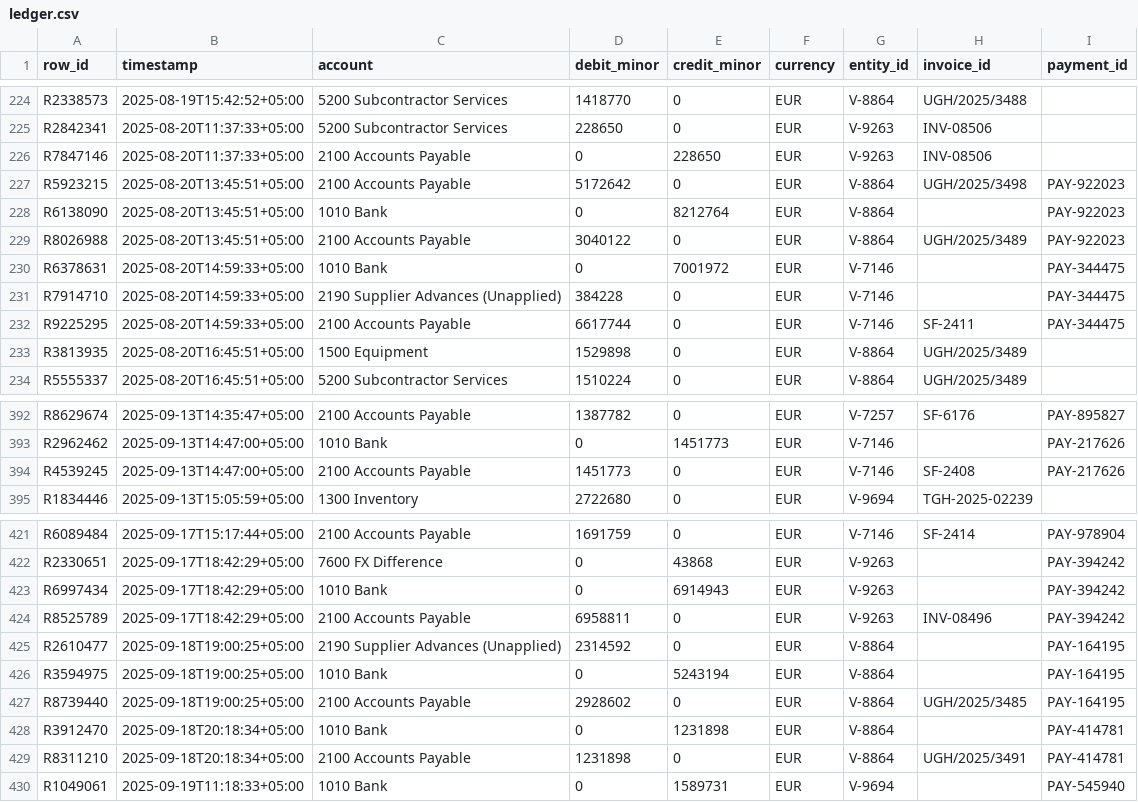
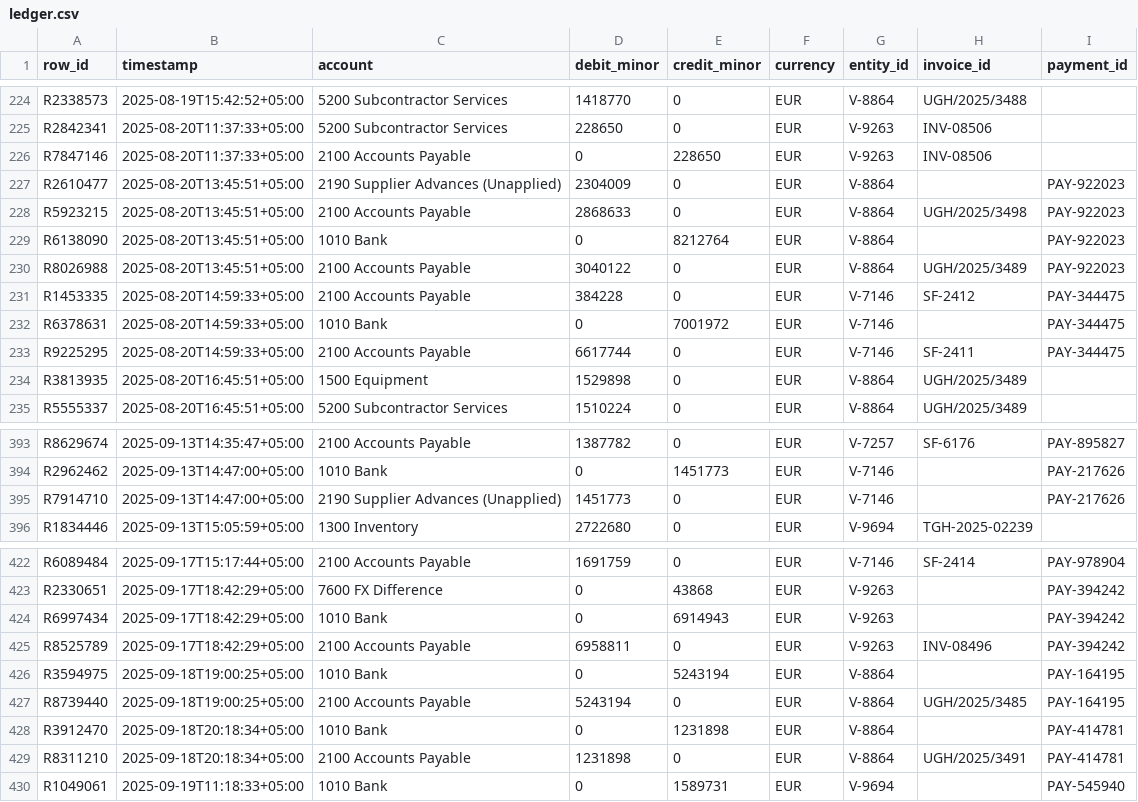
Before and after one commit to AyanbergenSaduakassov07/ledgerforge, a CSV file: episodes/dev/EP-2d44a3f717b6/ledger.csv, drawn as a sheet; only a part is shown, gaps mark what is left out.

```diff
--- a/episodes/dev/EP-2d44a3f717b6/ledger.csv
+++ b/episodes/dev/EP-2d44a3f717b6/ledger.csv
@@ -226,7 +226,8 @@ R2842341,2025-08-20T11:37:33+05:00,5200 Subcontractor Services,228650,0,EUR,V-92
 R7847146,2025-08-20T11:37:33+05:00,2100 Accounts Payable,0,228650,EUR,V-9263,INV-08506,
-R5923215,2025-08-20T13:45:51+05:00,2100 Accounts Payable,5172642,0,EUR,V-8864,UGH/2025/3498,PAY-922023
+R2610477,2025-08-20T13:45:51+05:00,2190 Supplier Advances (Unapplied),2304009,0,EUR,V-8864,,PAY-922023
+R5923215,2025-08-20T13:45:51+05:00,2100 Accounts Payable,2868633,0,EUR,V-8864,UGH/2025/3498,PAY-922023
 R6138090,2025-08-20T13:45:51+05:00,1010 Bank,0,8212764,EUR,V-8864,,PAY-922023
 R8026988,2025-08-20T13:45:51+05:00,2100 Accounts Payable,3040122,0,EUR,V-8864,UGH/2025/3489,PAY-922023
+R1453335,2025-08-20T14:59:33+05:00,2100 Accounts Payable,384228,0,EUR,V-7146,SF-2412,PAY-344475
 R6378631,2025-08-20T14:59:33+05:00,1010 Bank,0,7001972,EUR,V-7146,,PAY-344475
-R7914710,2025-08-20T14:59:33+05:00,2190 Supplier Advances (Unapplied),384228,0,EUR,V-7146,,PAY-344475
 R9225295,2025-08-20T14:59:33+05:00,2100 Accounts Payable,6617744,0,EUR,V-7146,SF-2411,PAY-344475
@@ -393,3 +394,3 @@ R8629674,2025-09-13T14:35:47+05:00,2100 Accounts Payable,1387782,0,EUR,V-7257,SF
 R2962462,2025-09-13T14:47:00+05:00,1010 Bank,0,1451773,EUR,V-7146,,PAY-217626
-R4539245,2025-09-13T14:47:00+05:00,2100 Accounts Payable,1451773,0,EUR,V-7146,SF-2408,PAY-217626
+R7914710,2025-09-13T14:47:00+05:00,2190 Supplier Advances (Unapplied),1451773,0,EUR,V-7146,,PAY-217626
 R1834446,2025-09-13T15:05:59+05:00,1300 Inventory,2722680,0,EUR,V-9694,TGH-2025-02239,
@@ -424,5 +425,4 @@ R6997434,2025-09-17T18:42:29+05:00,1010 Bank,0,6914943,EUR,V-9263,,PAY-394242
 R8525789,2025-09-17T18:42:29+05:00,2100 Accounts Payable,6958811,0,EUR,V-9263,INV-08496,PAY-394242
-R2610477,2025-09-18T19:00:25+05:00,2190 Supplier Advances (Unapplied),2314592,0,EUR,V-8864,,PAY-164195
 R3594975,2025-09-18T19:00:25+05:00,1010 Bank,0,5243194,EUR,V-8864,,PAY-164195
-R8739440,2025-09-18T19:00:25+05:00,2100 Accounts Payable,2928602,0,EUR,V-8864,UGH/2025/3485,PAY-164195
+R8739440,2025-09-18T19:00:25+05:00,2100 Accounts Payable,5243194,0,EUR,V-8864,UGH/2025/3485,PAY-164195
 R3912470,2025-09-18T20:18:34+05:00,1010 Bank,0,1231898,EUR,V-8864,,PAY-414781
```
Also changed, not shown: episodes/dev/EP-fe7f026bfe46/ledger.csv, episodes/train/EP-7b7c45465f6c/ledger.csv, 34 other files.
